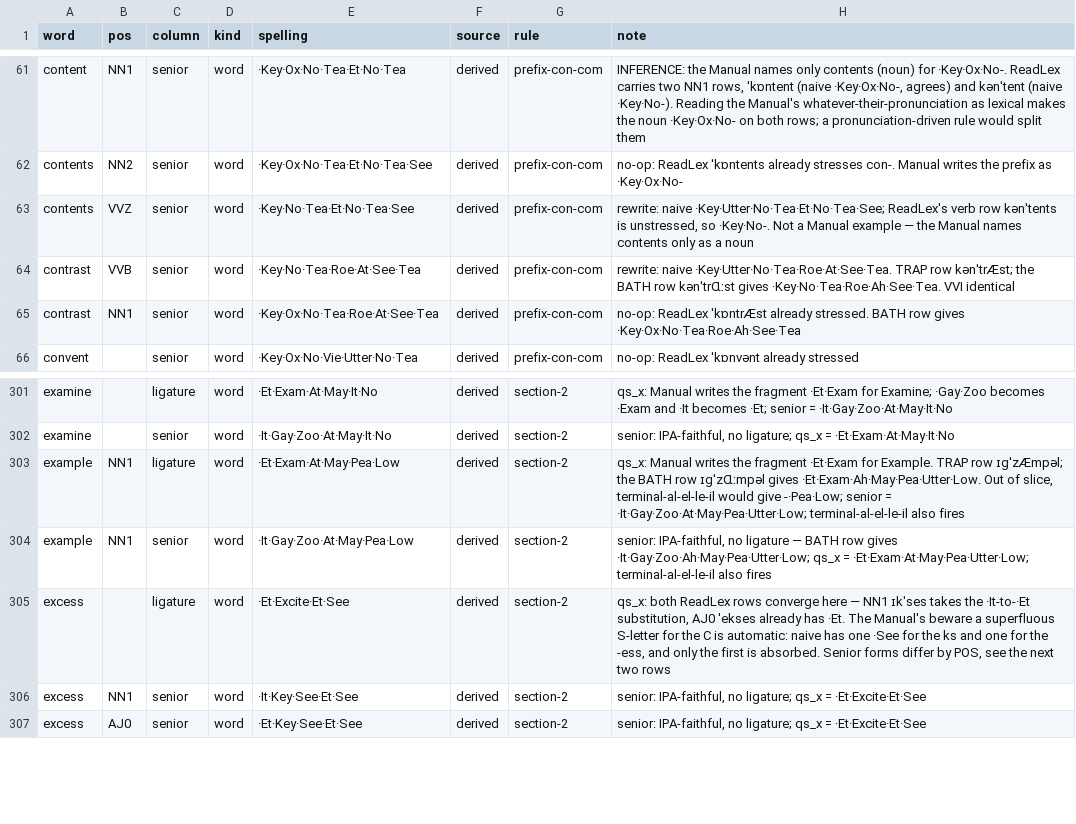
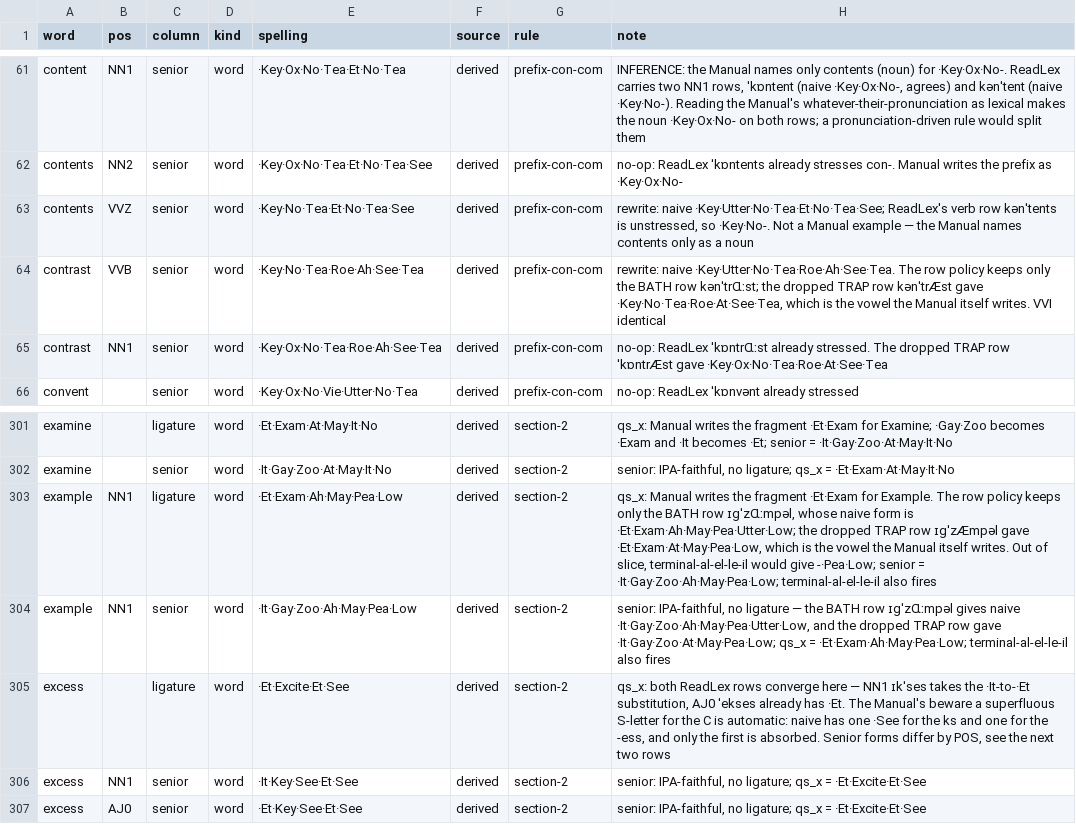
Before and after one commit to adiabatic/quikscript-lexicon, a TSV file: src/qslex/data/manual-spellings.tsv, drawn as a sheet; only a part is shown, gaps mark what is left out.

```diff
--- a/src/qslex/data/manual-spellings.tsv
+++ b/src/qslex/data/manual-spellings.tsv
@@ -63,4 +63,4 @@ contents	NN2	senior	word	·Key·Ox·No·Tea·Et·No·Tea·See	derived	prefix-con
 contents	VVZ	senior	word	·Key·No·Tea·Et·No·Tea·See	derived	prefix-con-com	rewrite: naive ·Key·Utter·No·Tea·Et·No·Tea·See; ReadLex's verb row kənˈtents is unstressed, so ·Key·No-. Not a Manual example — the Manual names contents only as a noun
-contrast	VVB	senior	word	·Key·No·Tea·Roe·At·See·Tea	derived	prefix-con-com	rewrite: naive ·Key·Utter·No·Tea·Roe·At·See·Tea. TRAP row kənˈtrÆst; the BATH row kənˈtrⱭːst gives ·Key·No·Tea·Roe·Ah·See·Tea. VVI identical
-contrast	NN1	senior	word	·Key·Ox·No·Tea·Roe·At·See·Tea	derived	prefix-con-com	no-op: ReadLex ˈkɒntrÆst already stressed. BATH row gives ·Key·Ox·No·Tea·Roe·Ah·See·Tea
+contrast	VVB	senior	word	·Key·No·Tea·Roe·Ah·See·Tea	derived	prefix-con-com	rewrite: naive ·Key·Utter·No·Tea·Roe·Ah·See·Tea. The row policy keeps only the BATH row kənˈtrⱭːst; the dropped TRAP row kənˈtrÆst gave ·Key·No·Tea·Roe·At·See·Tea, which is the vowel the Manual itself writes. VVI identical
+contrast	NN1	senior	word	·Key·Ox·No·Tea·Roe·Ah·See·Tea	derived	prefix-con-com	no-op: ReadLex ˈkɒntrⱭːst already stressed. The dropped TRAP row ˈkɒntrÆst gave ·Key·Ox·No·Tea·Roe·At·See·Tea
 convent		senior	word	·Key·Ox·No·Vie·Utter·No·Tea	derived	prefix-con-com	no-op: ReadLex ˈkɒnvənt already stressed
@@ -302,4 +302,4 @@ examine		ligature	word	·Et·Exam·At·May·It·No	derived	section-2	qs_x: Manua
 examine		senior	word	·It·Gay·Zoo·At·May·It·No	derived	section-2	senior: IPA-faithful, no ligature; qs_x = ·Et·Exam·At·May·It·No
-example	NN1	ligature	word	·Et·Exam·At·May·Pea·Low	derived	section-2	qs_x: Manual writes the fragment ·Et·Exam for Example. TRAP row ɪɡˈzÆmpəl; the BATH row ɪɡˈzⱭːmpəl gives ·Et·Exam·Ah·May·Pea·Utter·Low. Out of slice, terminal-al-el-le-il would give -·Pea·Low; senior = ·It·Gay·Zoo·At·May·Pea·Utter·Low; terminal-al-el-le-il also fires
-example	NN1	senior	word	·It·Gay·Zoo·At·May·Pea·Low	derived	section-2	senior: IPA-faithful, no ligature — BATH row gives ·It·Gay·Zoo·Ah·May·Pea·Utter·Low; qs_x = ·Et·Exam·At·May·Pea·Utter·Low; terminal-al-el-le-il also fires
+example	NN1	ligature	word	·Et·Exam·Ah·May·Pea·Low	derived	section-2	qs_x: Manual writes the fragment ·Et·Exam for Example. The row policy keeps only the BATH row ɪɡˈzⱭːmpəl, whose naive form is ·Et·Exam·Ah·May·Pea·Utter·Low; the dropped TRAP row ɪɡˈzÆmpəl gave ·Et·Exam·At·May·Pea·Low, which is the vowel the Manual itself writes. Out of slice, terminal-al-el-le-il would give -·Pea·Low; senior = ·It·Gay·Zoo·Ah·May·Pea·Low; terminal-al-el-le-il also fires
+example	NN1	senior	word	·It·Gay·Zoo·Ah·May·Pea·Low	derived	section-2	senior: IPA-faithful, no ligature — the BATH row ɪɡˈzⱭːmpəl gives naive ·It·Gay·Zoo·Ah·May·Pea·Utter·Low, and the dropped TRAP row gave ·It·Gay·Zoo·At·May·Pea·Low; qs_x = ·Et·Exam·Ah·May·Pea·Low; terminal-al-el-le-il also fires
 excess		ligature	word	·Et·Excite·Et·See	derived	section-2	qs_x: both ReadLex rows converge here — NN1 ɪkˈses takes the ·It-to-·Et substitution, AJ0 ˈekses already has ·Et. The Manual's beware a superfluous S-letter for the C is automatic: naive has one ·See for the ks and one for the -ess, and only the first is absorbed. Senior forms differ by POS, see the next two rows
```
Also changed, not shown: src/qslex/data/rule-words.tsv, src/qslex/data/shavian-divergences.tsv, 27 other files.
